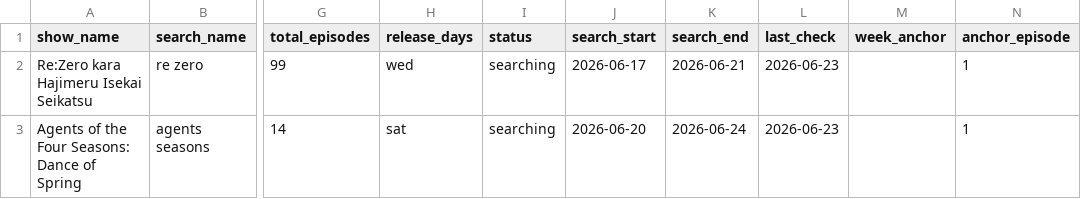
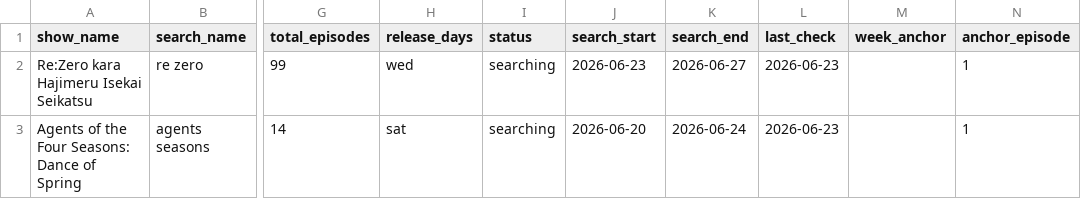
Before and after one commit to fernhw/yt-jellyfin, a CSV file: showSchedule.csv, drawn as a sheet; only a part is shown, gaps mark what is left out; the diff names each change by its address in the sheet, - before the commit and + after, or states it on an @@ line.

```diff
--- a/showSchedule.csv
+++ b/showSchedule.csv
-J2 (search_start): 2026-06-17
+J2 (search_start): 2026-06-23
-K2 (search_end): 2026-06-21
+K2 (search_end): 2026-06-27
```
Also changed, not shown: 3 other files.
